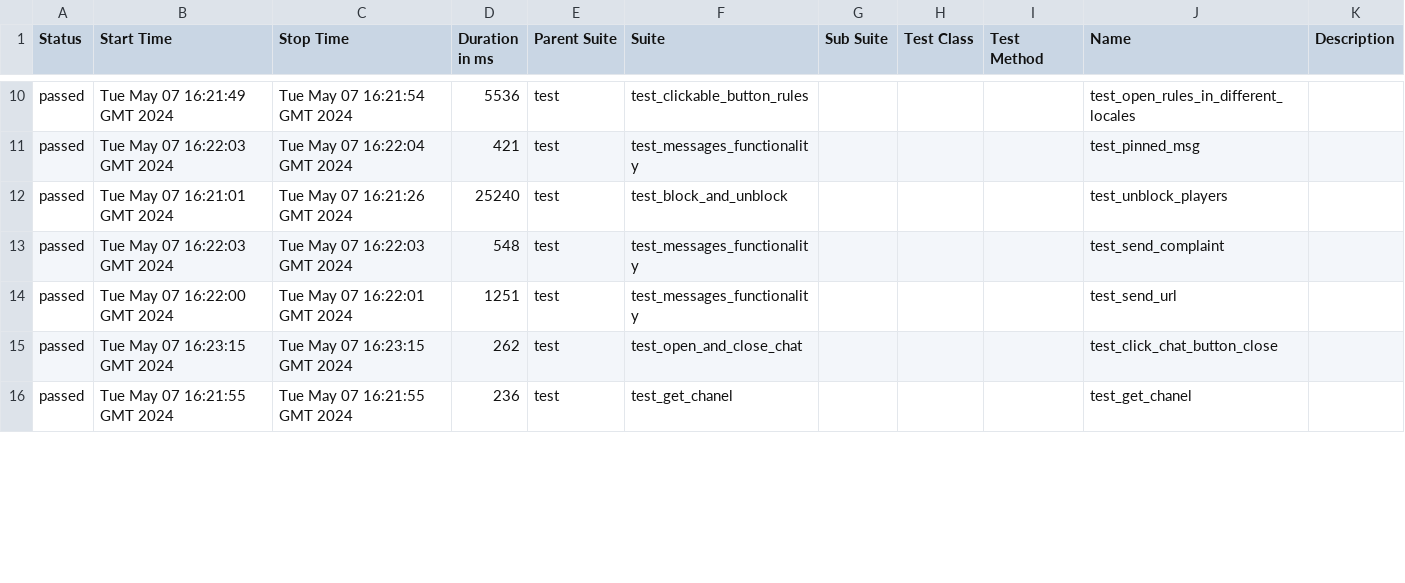
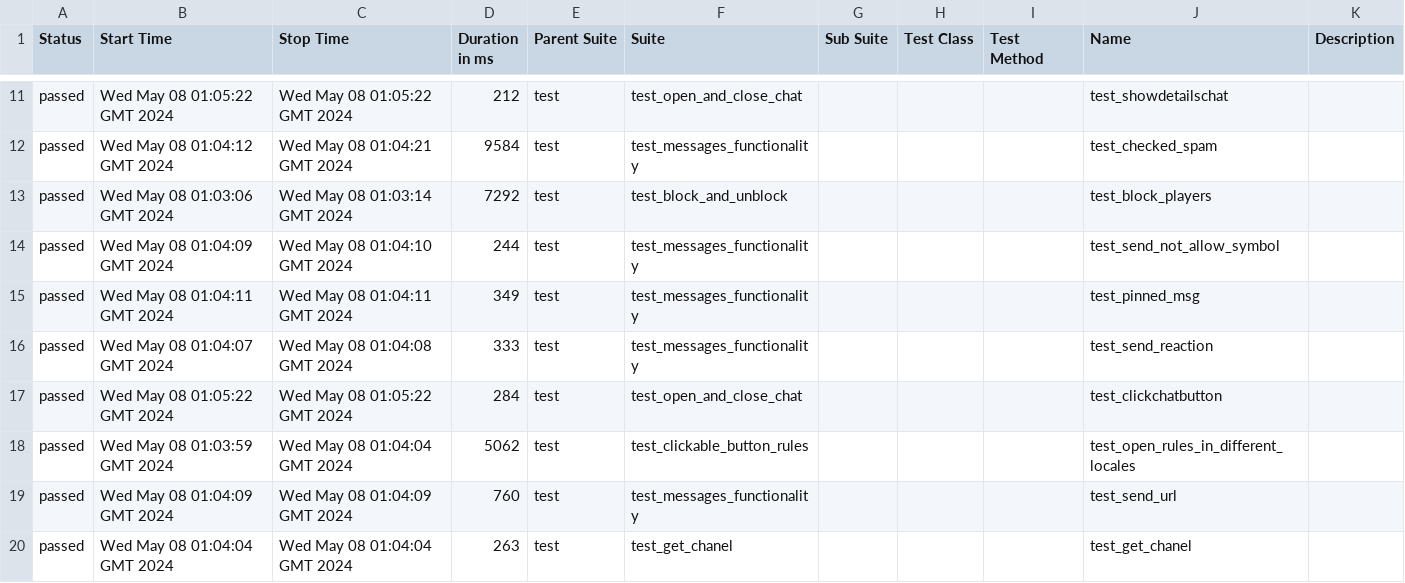
Before and after one commit to VladimirSaf95/ChatProject, a CSV file: data/suites.csv, drawn as a sheet; only a part is shown, gaps mark what is left out; the diff covers the shown part only.

Commit message:
Deploying to gh-pages from @ VladimirSaf95/ChatProject@da937cbf63d1af45d0021944f047c50247688d9a 🚀

```diff
--- a/data/suites.csv
+++ b/data/suites.csv
@@ -10,7 +11,10 @@
-"passed","Tue May 07 16:21:49 GMT 2024","Tue May 07 16:21:54 GMT 2024","5536","test","test_clickable_button_rules","","","","test_open_rules_in_different_locales",""
-"passed","Tue May 07 16:22:03 GMT 2024","Tue May 07 16:22:04 GMT 2024","421","test","test_messages_functionality","","","","test_pinned_msg",""
-"passed","Tue May 07 16:21:01 GMT 2024","Tue May 07 16:21:26 GMT 2024","25240","test","test_block_and_unblock","","","","test_unblock_players",""
-"passed","Tue May 07 16:22:03 GMT 2024","Tue May 07 16:22:03 GMT 2024","548","test","test_messages_functionality","","","","test_send_complaint",""
-"passed","Tue May 07 16:22:00 GMT 2024","Tue May 07 16:22:01 GMT 2024","1251","test","test_messages_functionality","","","","test_send_url",""
-"passed","Tue May 07 16:23:15 GMT 2024","Tue May 07 16:23:15 GMT 2024","262","test","test_open_and_close_chat","","","","test_click_chat_button_close",""
-"passed","Tue May 07 16:21:55 GMT 2024","Tue May 07 16:21:55 GMT 2024","236","test","test_get_chanel","","","","test_get_chanel",""
+"passed","Wed May 08 01:05:22 GMT 2024","Wed May 08 01:05:22 GMT 2024","212","test","test_open_and_close_chat","","","","test_showdetailschat",""
+"passed","Wed May 08 01:04:12 GMT 2024","Wed May 08 01:04:21 GMT 2024","9584","test","test_messages_functionality","","","","test_checked_spam",""
+"passed","Wed May 08 01:03:06 GMT 2024","Wed May 08 01:03:14 GMT 2024","7292","test","test_block_and_unblock","","","","test_block_players",""
+"passed","Wed May 08 01:04:09 GMT 2024","Wed May 08 01:04:10 GMT 2024","244","test","test_messages_functionality","","","","test_send_not_allow_symbol",""
+"passed","Wed May 08 01:04:11 GMT 2024","Wed May 08 01:04:11 GMT 2024","349","test","test_messages_functionality","","","","test_pinned_msg",""
+"passed","Wed May 08 01:04:07 GMT 2024","Wed May 08 01:04:08 GMT 2024","333","test","test_messages_functionality","","","","test_send_reaction",""
+"passed","Wed May 08 01:05:22 GMT 2024","Wed May 08 01:05:22 GMT 2024","284","test","test_open_and_close_chat","","","","test_clickchatbutton",""
+"passed","Wed May 08 01:03:59 GMT 2024","Wed May 08 01:04:04 GMT 2024","5062","test","test_clickable_button_rules","","","","test_open_rules_in_different_locales",""
+"passed","Wed May 08 01:04:09 GMT 2024","Wed May 08 01:04:09 GMT 2024","760","test","test_messages_functionality","","","","test_send_url",""
+"passed","Wed May 08 01:04:04 GMT 2024","Wed May 08 01:04:04 GMT 2024","263","test","test_get_chanel","","","","test_get_chanel",""
```
Also changed, not shown: 4 added rows, 7 removed rows and 42 edited cells elsewhere in this file, data/behaviors.csv, 44 other files.
